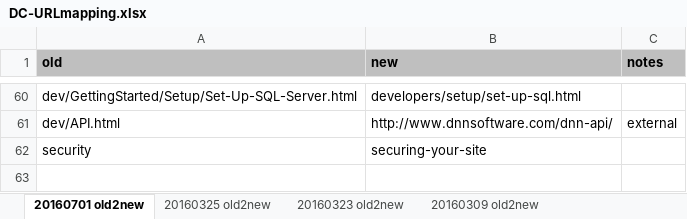
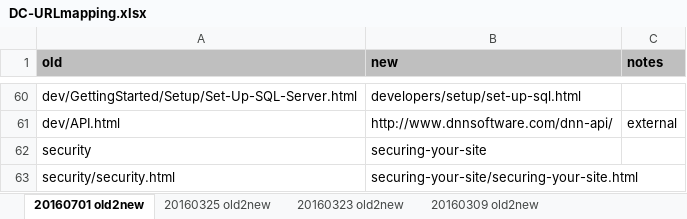
Before and after one commit to eltesoro-dnn/dnndocsdita, an Excel workbook: _build/urlmap/DC-URLmapping.xlsx, sheet 20160701 old2new, drawn as a sheet; only a part is shown, gaps mark what is left out; values as stored, in another font and other column widths than the file's, no borders; the diff names each change by its address in the sheet, - before the commit and + after, or states it on an @@ line.

Commit message:
* Removed the hyphens in the breadcrumbs. * Renamed "security" folder and "security.dita" to "securing-your-site" and "securing-your-site.dita", respectively. Updated web.config-producing files and ditamaps. * Added Evoq Social release notes to existing files. * Added short blurb to about-structured-content.dita.

```diff
--- a/_build/urlmap/DC-URLmapping.xlsx (sheet 20160701 old2new)
+++ b/_build/urlmap/DC-URLmapping.xlsx (sheet 20160701 old2new)
+row 63: security/security.html | securing-your-site/securing-your-site.html
```
Also changed, not shown: 59 other files.
